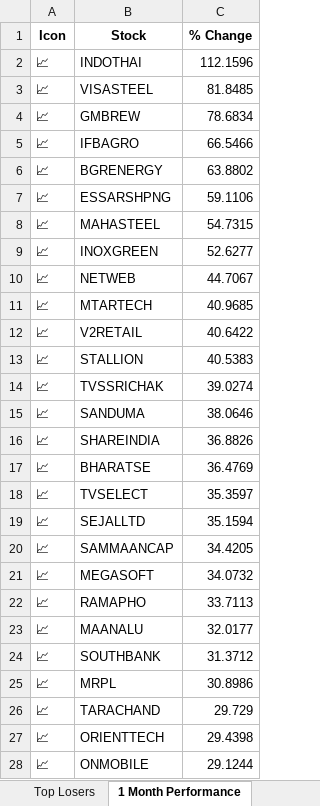
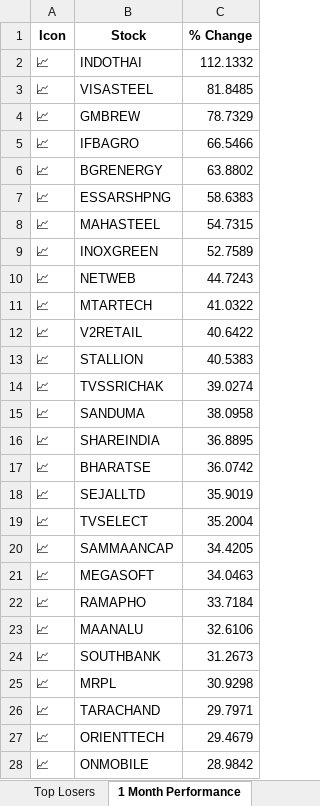
Before and after one commit to twyvernss/market-health-data, an Excel workbook: market_health_data.xlsx, sheet 1 Month Performance, drawn as a sheet; only a part is shown; values as stored, in another font and other column widths than the file's, no borders; removed rows and columns are numbered as before the commit, all else as after; the diff covers the shown part only; the diff names each change by its address in the sheet, - before the commit and + after, or states it on an @@ line.

```diff
--- a/market_health_data.xlsx (sheet 1 Month Performance)
+++ b/market_health_data.xlsx (sheet 1 Month Performance)
-C2 (% Change): 112.1596
+C2 (% Change): 112.1332
-C4 (% Change): 78.6834
+C4 (% Change): 78.7329
-C7 (% Change): 59.1106
+C7 (% Change): 58.6383
-C9 (% Change): 52.6277
+C9 (% Change): 52.7589
-C10 (% Change): 44.7067
+C10 (% Change): 44.7243
-C11 (% Change): 40.9685
+C11 (% Change): 41.0322
-C15 (% Change): 38.0646
+C15 (% Change): 38.0958
-C16 (% Change): 36.8826
+C16 (% Change): 36.8895
-C17 (% Change): 36.4769
+C17 (% Change): 36.0742
-row 18: 📈 | TVSELECT | 35.3597
-C18 (% Change): 35.1594
+C18 (% Change): 35.9019
+row 19: 📈 | TVSELECT | 35.2004
-C21 (% Change): 34.0732
+C21 (% Change): 34.0463
-C22 (% Change): 33.7113
+C22 (% Change): 33.7184
-C23 (% Change): 32.0177
+C23 (% Change): 32.6106
-C24 (% Change): 31.3712
+C24 (% Change): 31.2673
-C25 (% Change): 30.8986
+C25 (% Change): 30.9298
-C26 (% Change): 29.729
+C26 (% Change): 29.7971
-C27 (% Change): 29.4398
+C27 (% Change): 29.4679
-C28 (% Change): 29.1244
+C28 (% Change): 28.9842
```
Also changed, not shown: 12 added rows, 12 removed rows and 25 edited cells elsewhere in this sheet, sheet Top Gainers, sheet Top Losers, sheet distance from Dma50, sheet Metadata.
